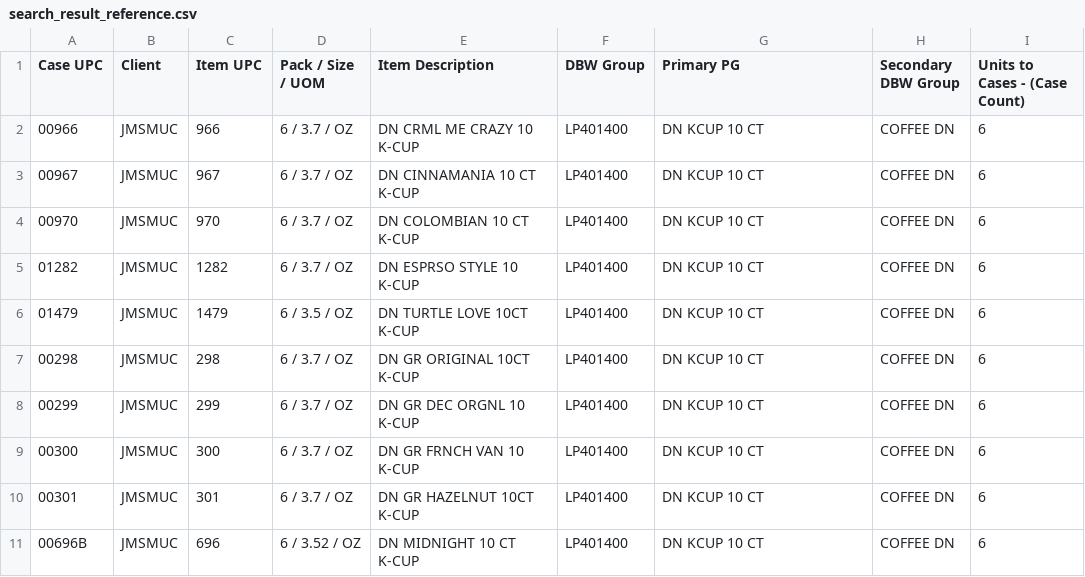
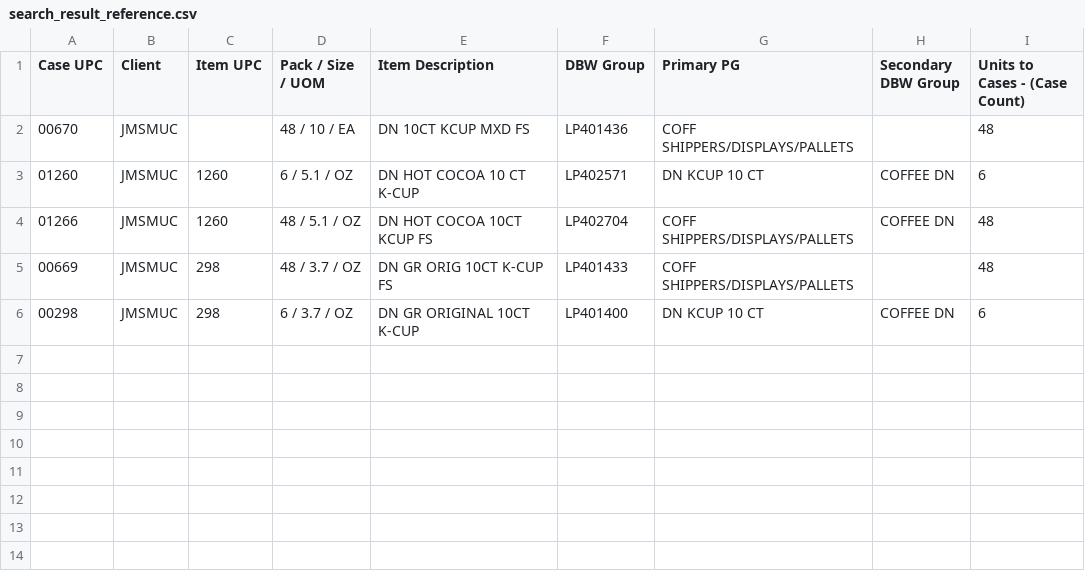
Before and after one commit to NapsTorres/UPC_LP-Automation, a CSV file: output/search_result_reference.csv, drawn as a sheet.

```diff
--- a/output/search_result_reference.csv
+++ b/output/search_result_reference.csv
@@ -1,11 +1,6 @@
 Case UPC,Client,Item UPC,Pack / Size / UOM,Item Description,DBW Group,Primary PG,Secondary DBW Group,Units to Cases - (Case Count)
-00966,JMSMUC,966,6 / 3.7 / OZ,DN CRML ME CRAZY 10 K-CUP,LP401400,DN KCUP 10 CT,COFFEE DN,6
-00967,JMSMUC,967,6 / 3.7 / OZ,DN CINNAMANIA 10 CT K-CUP,LP401400,DN KCUP 10 CT,COFFEE DN,6
-00970,JMSMUC,970,6 / 3.7 / OZ,DN COLOMBIAN 10 CT K-CUP,LP401400,DN KCUP 10 CT,COFFEE DN,6
-01282,JMSMUC,1282,6 / 3.7 / OZ,DN ESPRSO STYLE 10 K-CUP,LP401400,DN KCUP 10 CT,COFFEE DN,6
-01479,JMSMUC,1479,6 / 3.5 / OZ,DN TURTLE LOVE 10CT K-CUP,LP401400,DN KCUP 10 CT,COFFEE DN,6
+00670,JMSMUC,,48 / 10 / EA,DN 10CT KCUP MXD FS,LP401436,COFF SHIPPERS/DISPLAYS/PALLETS,,48
+01260,JMSMUC,1260,6 / 5.1 / OZ,DN HOT COCOA 10 CT K-CUP,LP402571,DN KCUP 10 CT,COFFEE DN,6
+01266,JMSMUC,1260,48 / 5.1 / OZ,DN HOT COCOA 10CT KCUP FS,LP402704,COFF SHIPPERS/DISPLAYS/PALLETS,COFFEE DN,48
+00669,JMSMUC,298,48 / 3.7 / OZ,DN GR ORIG 10CT K-CUP FS,LP401433,COFF SHIPPERS/DISPLAYS/PALLETS,,48
 00298,JMSMUC,298,6 / 3.7 / OZ,DN GR ORIGINAL 10CT K-CUP,LP401400,DN KCUP 10 CT,COFFEE DN,6
-00299,JMSMUC,299,6 / 3.7 / OZ,DN GR DEC ORGNL 10 K-CUP,LP401400,DN KCUP 10 CT,COFFEE DN,6
-00300,JMSMUC,300,6 / 3.7 / OZ,DN GR FRNCH VAN 10 K-CUP,LP401400,DN KCUP 10 CT,COFFEE DN,6
-00301,JMSMUC,301,6 / 3.7 / OZ,DN GR HAZELNUT 10CT K-CUP,LP401400,DN KCUP 10 CT,COFFEE DN,6
-00696B,JMSMUC,696,6 / 3.52 / OZ,DN MIDNIGHT 10 CT K-CUP,LP401400,DN KCUP 10 CT,COFFEE DN,6
```
Also changed, not shown: 2 other files.
